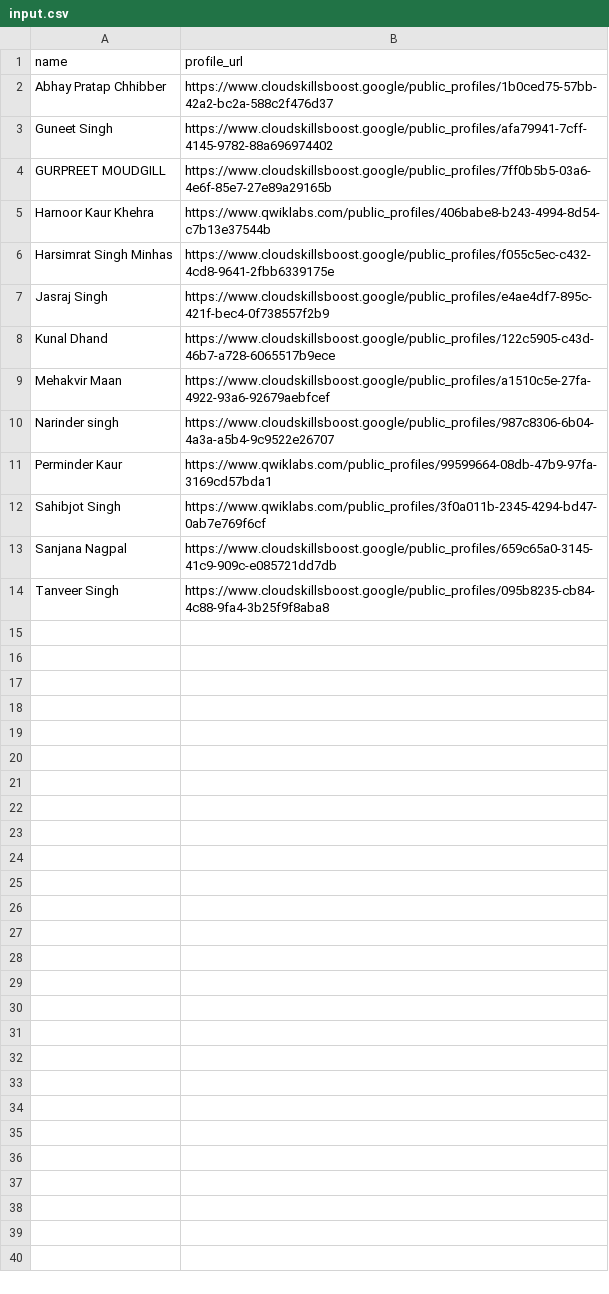
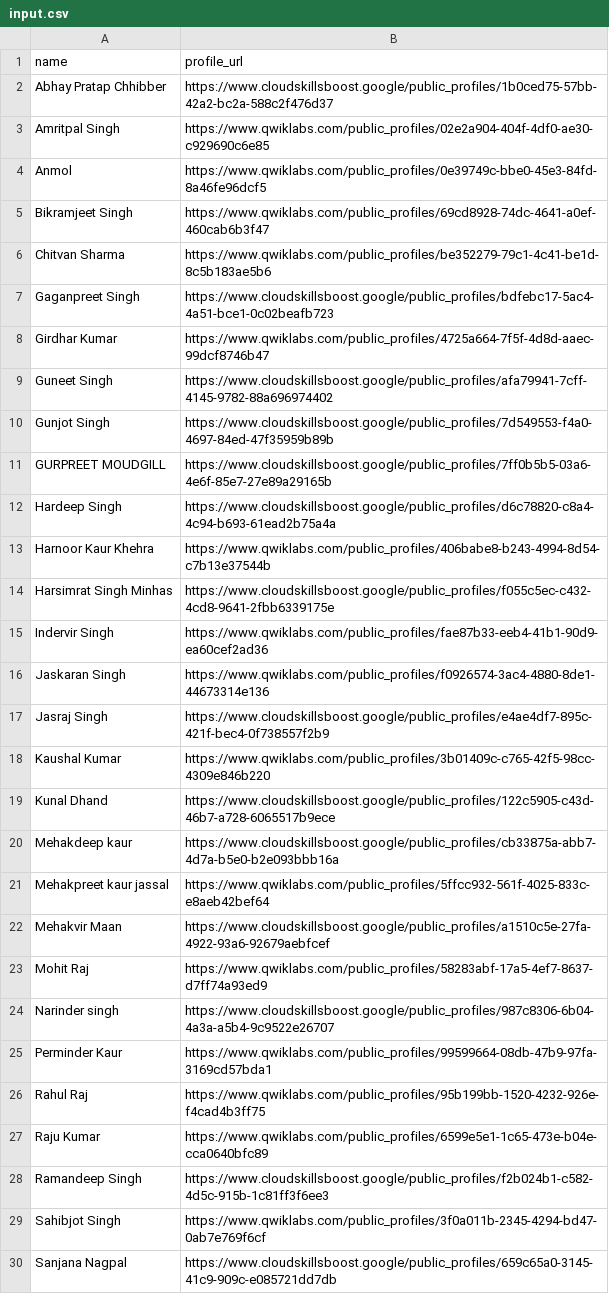
Before and after one commit to HemantSachdeva/google_cloud_profile_scraper, a CSV file: data/input.csv, drawn as a sheet; only a part is shown; the shorter side is filled out with more unchanged rows; the diff covers the shown part only.

```diff
--- a/data/input.csv
+++ b/data/input.csv
@@ -2,11 +2,28 @@ name,profile_url
 Abhay Pratap Chhibber,https://www.cloudskillsboost.google/public_profiles/1b0ced75-57bb-42a2-bc2a-588c2f476d37
+Amritpal Singh,https://www.qwiklabs.com/public_profiles/02e2a904-404f-4df0-ae30-c929690c6e85
+Anmol,https://www.qwiklabs.com/public_profiles/0e39749c-bbe0-45e3-84fd-8a46fe96dcf5
+Bikramjeet Singh,https://www.qwiklabs.com/public_profiles/69cd8928-74dc-4641-a0ef-460cab6b3f47
+Chitvan Sharma,https://www.qwiklabs.com/public_profiles/be352279-79c1-4c41-be1d-8c5b183ae5b6
+Gaganpreet Singh,https://www.cloudskillsboost.google/public_profiles/bdfebc17-5ac4-4a51-bce1-0c02beafb723
+Girdhar Kumar,https://www.qwiklabs.com/public_profiles/4725a664-7f5f-4d8d-aaec-99dcf8746b47
 Guneet Singh,https://www.cloudskillsboost.google/public_profiles/afa79941-7cff-4145-9782-88a696974402
+Gunjot Singh,https://www.cloudskillsboost.google/public_profiles/7d549553-f4a0-4697-84ed-47f35959b89b
 GURPREET MOUDGILL,https://www.cloudskillsboost.google/public_profiles/7ff0b5b5-03a6-4e6f-85e7-27e89a29165b
+Hardeep Singh,https://www.cloudskillsboost.google/public_profiles/d6c78820-c8a4-4c94-b693-61ead2b75a4a
 Harnoor Kaur Khehra,https://www.qwiklabs.com/public_profiles/406babe8-b243-4994-8d54-c7b13e37544b
 Harsimrat Singh Minhas,https://www.cloudskillsboost.google/public_profiles/f055c5ec-c432-4cd8-9641-2fbb6339175e
+Indervir Singh,https://www.qwiklabs.com/public_profiles/fae87b33-eeb4-41b1-90d9-ea60cef2ad36
+Jaskaran Singh,https://www.qwiklabs.com/public_profiles/f0926574-3ac4-4880-8de1-44673314e136
 Jasraj Singh ,https://www.cloudskillsboost.google/public_profiles/e4ae4df7-895c-421f-bec4-0f738557f2b9
+Kaushal Kumar,https://www.qwiklabs.com/public_profiles/3b01409c-c765-42f5-98cc-4309e846b220
 Kunal Dhand,https://www.cloudskillsboost.google/public_profiles/122c5905-c43d-46b7-a728-6065517b9ece
+Mehakdeep kaur,https://www.cloudskillsboost.google/public_profiles/cb33875a-abb7-4d7a-b5e0-b2e093bbb16a
+Mehakpreet kaur jassal,https://www.qwiklabs.com/public_profiles/5ffcc932-561f-4025-833c-e8aeb42bef64
 Mehakvir Maan ,https://www.cloudskillsboost.google/public_profiles/a1510c5e-27fa-4922-93a6-92679aebfcef
+Mohit Raj,https://www.qwiklabs.com/public_profiles/58283abf-17a5-4ef7-8637-d7ff74a93ed9
 Narinder singh,https://www.cloudskillsboost.google/public_profiles/987c8306-6b04-4a3a-a5b4-9c9522e26707
 Perminder Kaur,https://www.qwiklabs.com/public_profiles/99599664-08db-47b9-97fa-3169cd57bda1
+Rahul Raj,https://www.qwiklabs.com/public_profiles/95b199bb-1520-4232-926e-f4cad4b3ff75
+Raju Kumar,https://www.qwiklabs.com/public_profiles/6599e5e1-1c65-473e-b04e-cca0640bfc89
+Ramandeep Singh,https://www.cloudskillsboost.google/public_profiles/f2b024b1-c582-4d5c-915b-1c81ff3f6ee3
 Sahibjot Singh,https://www.qwiklabs.com/public_profiles/3f0a011b-2345-4294-bd47-0ab7e769f6cf
```
Also changed, not shown: 4 added rows elsewhere in this file, data/output.csv.
